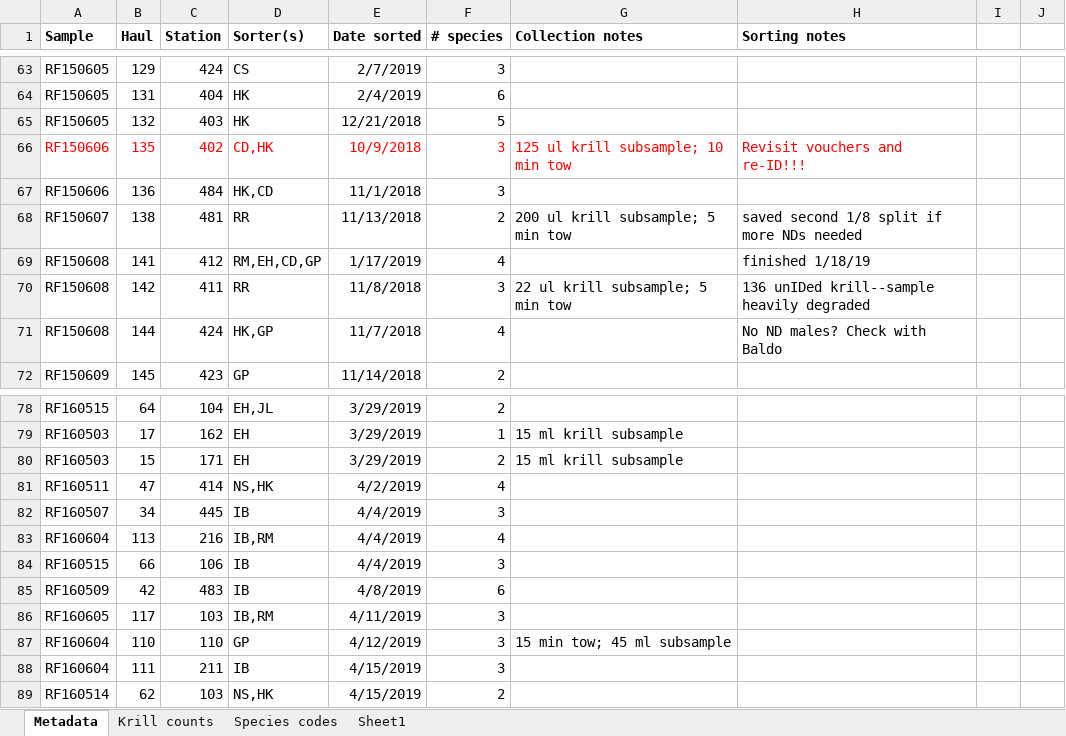
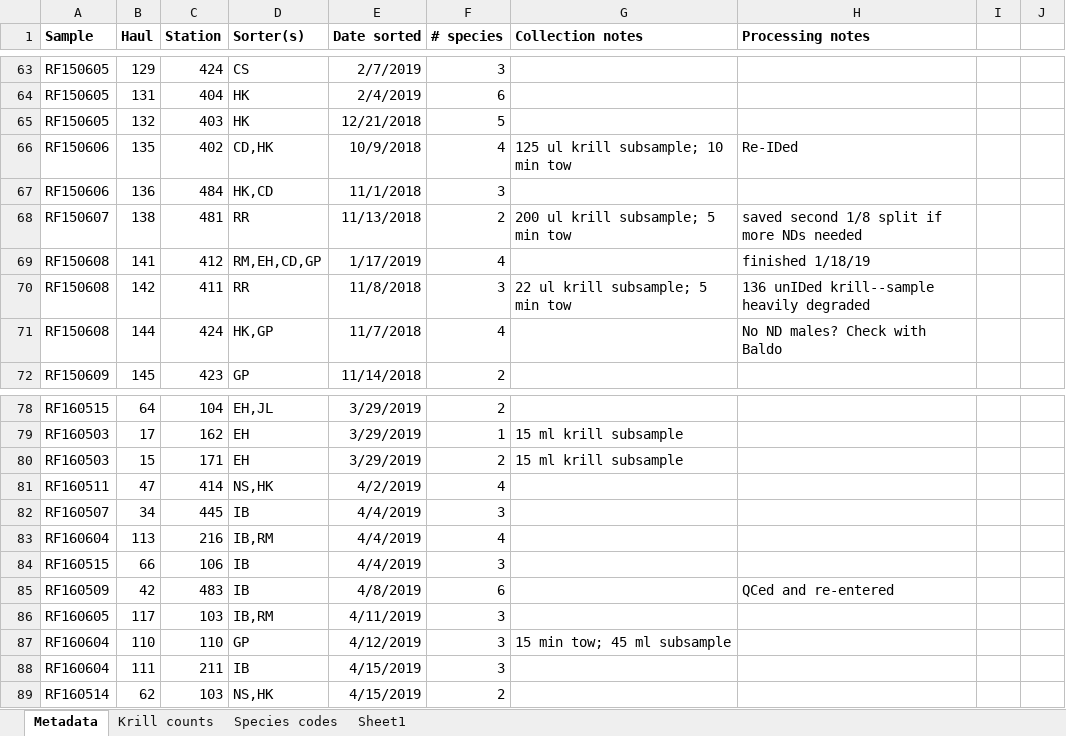
Before and after one commit to hjkilleen/krill, an Excel workbook: data/Krillcounts.xlsx, sheet Metadata, drawn as a sheet; only a part is shown, gaps mark what is left out; values as stored, in another font and other column widths than the file's, no borders; the diff covers the shown part only; the diff names each change by its address in the sheet, - before the commit and + after, or states it on an @@ line.

```diff
--- a/data/Krillcounts.xlsx (sheet Metadata)
+++ b/data/Krillcounts.xlsx (sheet Metadata)
-H1: Sorting notes
+H1: Processing notes
-A66:H66 text colour: #FF0000
+A66:H66 text colour: black
-F66 (# species): 3
+F66 (# species): 4
-H66 (Processing notes): Revisit vouchers and re-ID!!!
+H66 (Processing notes): Re-IDed
-H85 (Processing notes): (empty)
+H85 (Processing notes): QCed and re-entered
```
Also changed, not shown: 34 added rows and 52 edited cells elsewhere in this sheet, sheet Krill counts, 3 other files.
